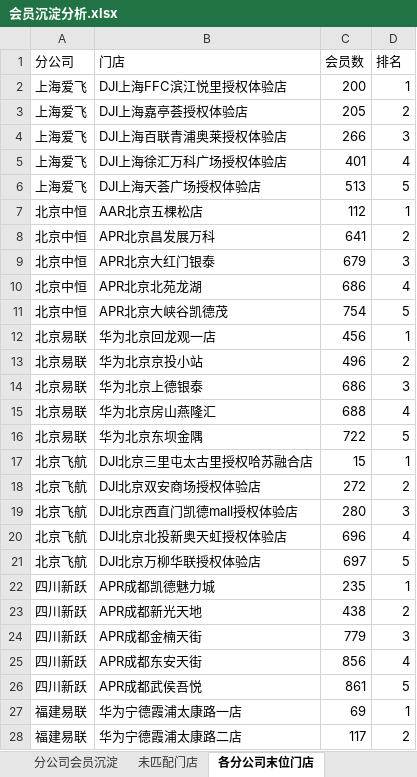
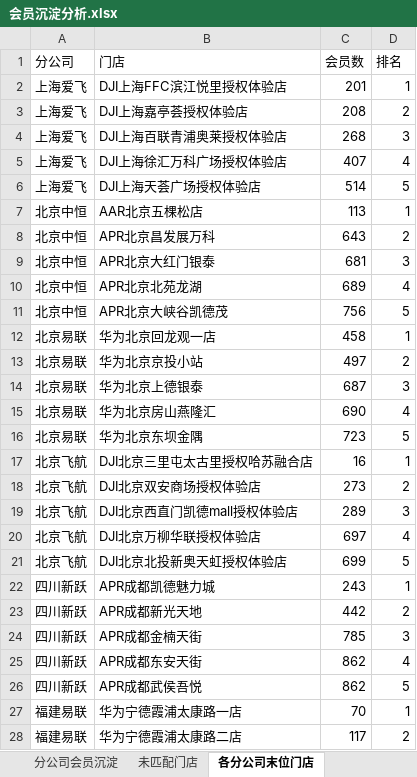
Before and after one commit to panghao007/retail-dashboard, an Excel workbook: member_deposit/会员沉淀分析.xlsx, sheet 各分公司末位门店, drawn as a sheet; only a part is shown; values as stored, in another font and other column widths than the file's, no borders; removed rows and columns are numbered as before the commit, all else as after; the diff covers the shown part only; the diff names each change by its address in the sheet, - before the commit and + after, or states it on an @@ line.

```diff
--- a/member_deposit/会员沉淀分析.xlsx (sheet 各分公司末位门店)
+++ b/member_deposit/会员沉淀分析.xlsx (sheet 各分公司末位门店)
-C2 (会员数): 200
+C2 (会员数): 201
-C3 (会员数): 205
+C3 (会员数): 208
-C4 (会员数): 266
+C4 (会员数): 268
-C5 (会员数): 401
+C5 (会员数): 407
-C6 (会员数): 513
+C6 (会员数): 514
-C7 (会员数): 112
+C7 (会员数): 113
-C8 (会员数): 641
+C8 (会员数): 643
-C9 (会员数): 679
+C9 (会员数): 681
-C10 (会员数): 686
+C10 (会员数): 689
-C11 (会员数): 754
+C11 (会员数): 756
-C12 (会员数): 456
+C12 (会员数): 458
-C13 (会员数): 496
+C13 (会员数): 497
-C14 (会员数): 686
+C14 (会员数): 687
-C15 (会员数): 688
+C15 (会员数): 690
-C16 (会员数): 722
+C16 (会员数): 723
-C17 (会员数): 15
+C17 (会员数): 16
-C18 (会员数): 272
+C18 (会员数): 273
-C19 (会员数): 280
+C19 (会员数): 289
-row 20: 北京飞航 | DJI北京北投新奥天虹授权体验店 | 696 | 4
-D20 (排名): 5
+D20 (排名): 4
+row 21: 北京飞航 | DJI北京北投新奥天虹授权体验店 | 699 | 5
-C22 (会员数): 235
+C22 (会员数): 243
-C23 (会员数): 438
+C23 (会员数): 442
-C24 (会员数): 779
+C24 (会员数): 785
-C25 (会员数): 856
+C25 (会员数): 862
-C26 (会员数): 861
+C26 (会员数): 862
-C27 (会员数): 69
+C27 (会员数): 70
```
Also changed, not shown: 2 edited cells elsewhere in this sheet, sheet 分公司会员沉淀, 5 other files.
